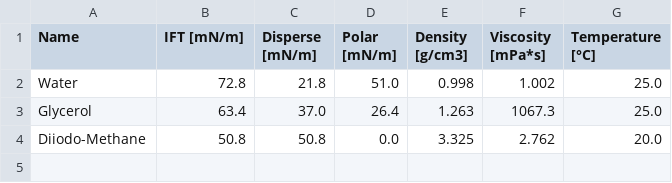
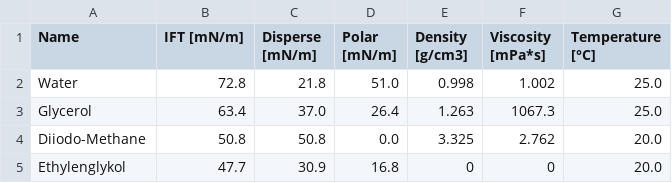
Before and after one commit to bit-stone/sessile-drop-python, a CSV file: fluids.csv, drawn as a sheet; the diff names each change by its address in the sheet, - before the commit and + after, or states it on an @@ line.

Commit message:
added fluid

```diff
--- a/fluids.csv
+++ b/fluids.csv
+row 5: Ethylenglykol | 47.7 | 30.9 | 16.8 | 0 | 0 | 20.0
```
